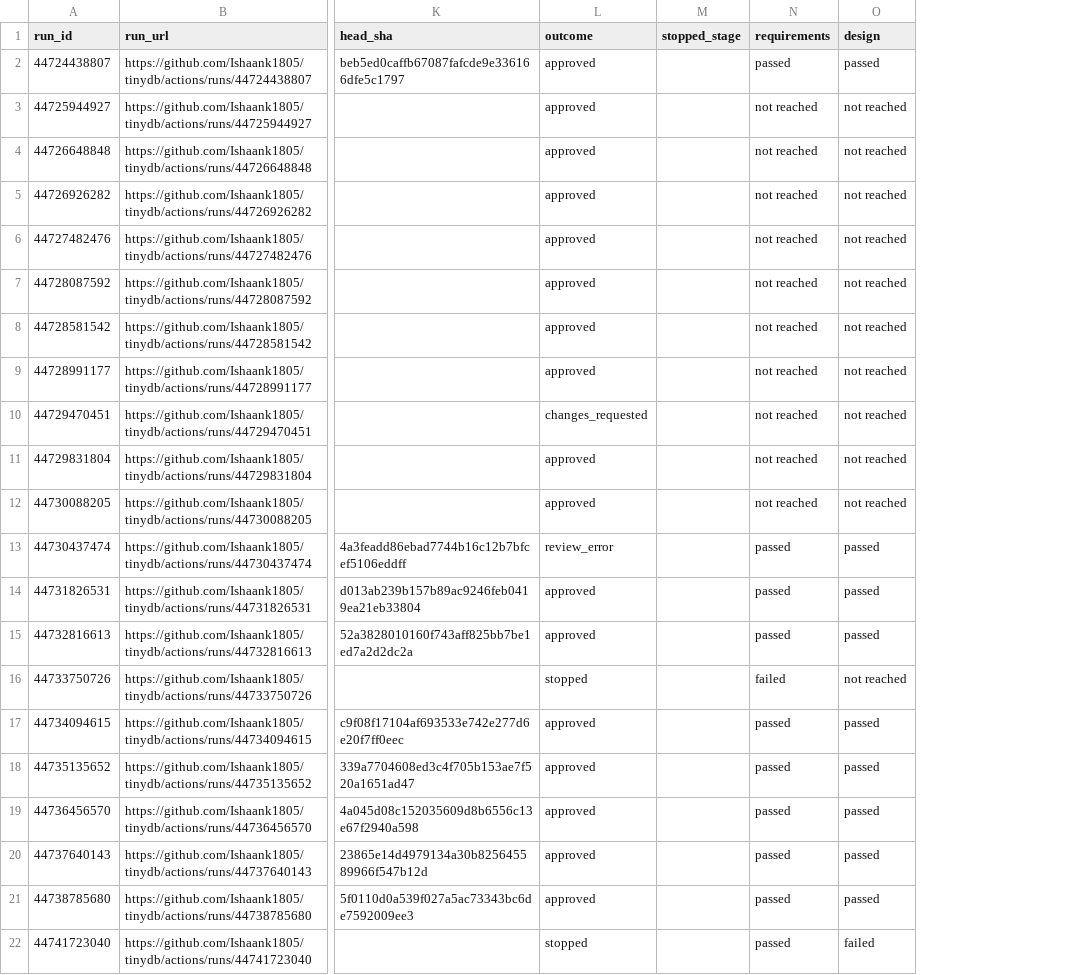
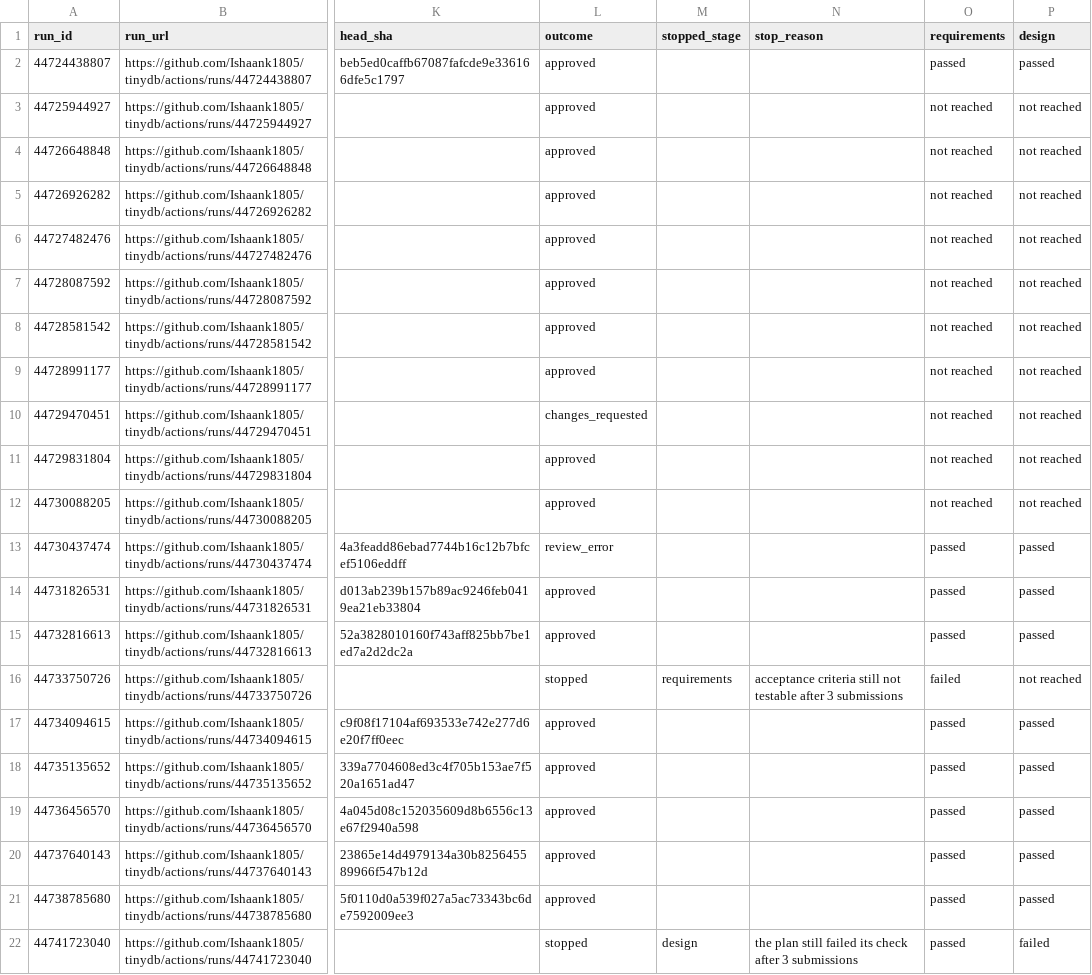
Before and after one commit to Ishaank1805/autose-a3, a CSV file: results/results.csv, drawn as a sheet; only a part is shown, gaps mark what is left out; the diff names each change by its address in the sheet, - before the commit and + after, or states it on an @@ line.

Commit message:
results: record where and why stopped runs stopped

```diff
--- a/results/results.csv
+++ b/results/results.csv
+column N (stop_reason), rows 16-22: acceptance criteria still not testable after 3 submissions |  |  |  |  |  | the plan still failed its check after 3 submissions
-M16 (stopped_stage): (empty)
+M16 (stopped_stage): requirements
-M22 (stopped_stage): (empty)
+M22 (stopped_stage): design
```
Also changed, not shown: 3 other files.
